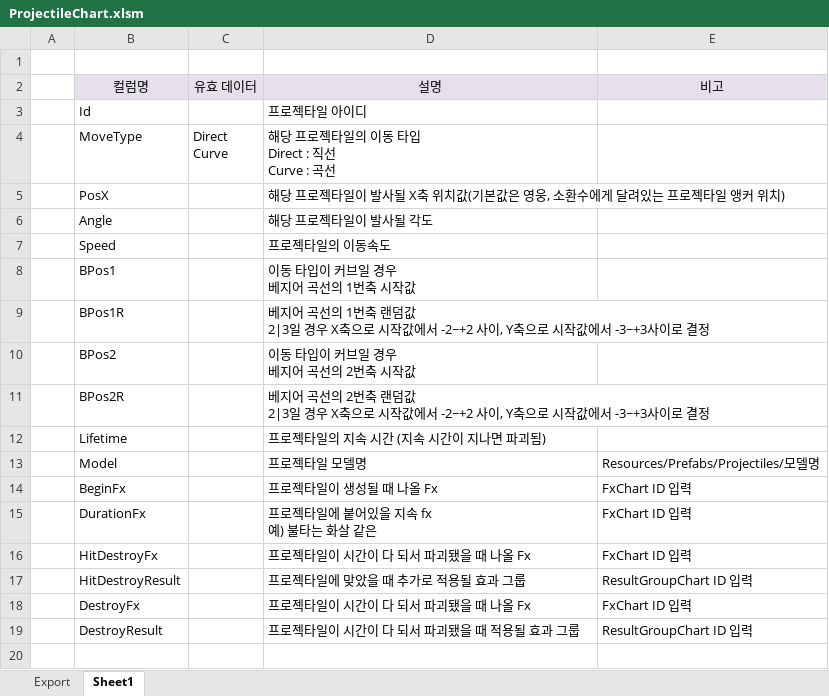
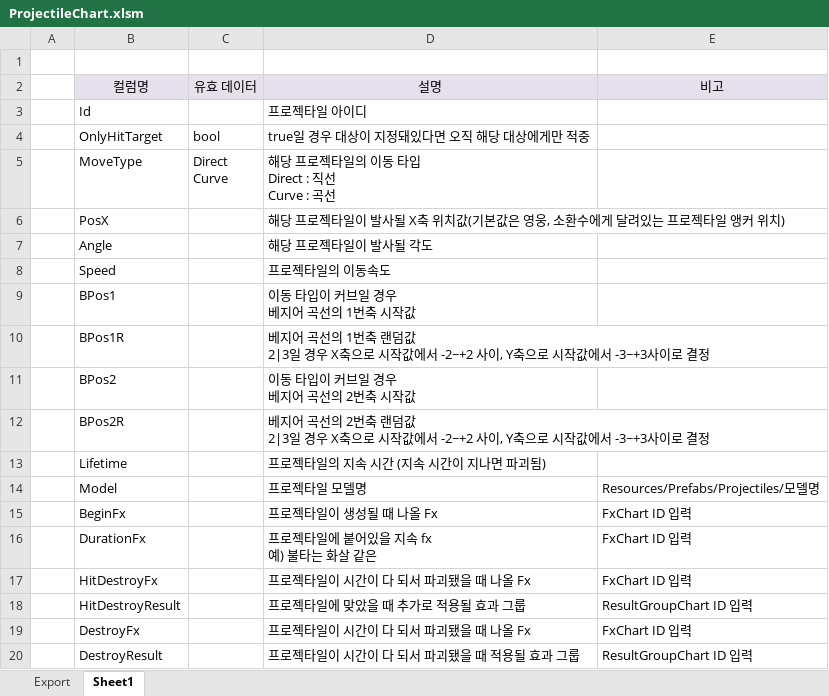
Before and after one commit to BlindBullet/ProjectDF, an Excel workbook: Assets/DataTables~/ProjectileChart.xlsm, sheet Sheet1, drawn as a sheet; values as stored, in another font and other column widths than the file's, no borders; the diff names each change by its address in the sheet, - before the commit and + after, or states it on an @@ line.

```diff
--- a/Assets/DataTables~/ProjectileChart.xlsm (sheet Sheet1)
+++ b/Assets/DataTables~/ProjectileChart.xlsm (sheet Sheet1)
+row 4:  | OnlyHitTarget | bool | true일 경우 대상이 지정돼있다면 오직 해당 대상에게만 적중
```
Also changed, not shown: sheet Export, charts or pictures, Assets/DataTables~/ResultGroupChart.xlsm, 6 other files.
